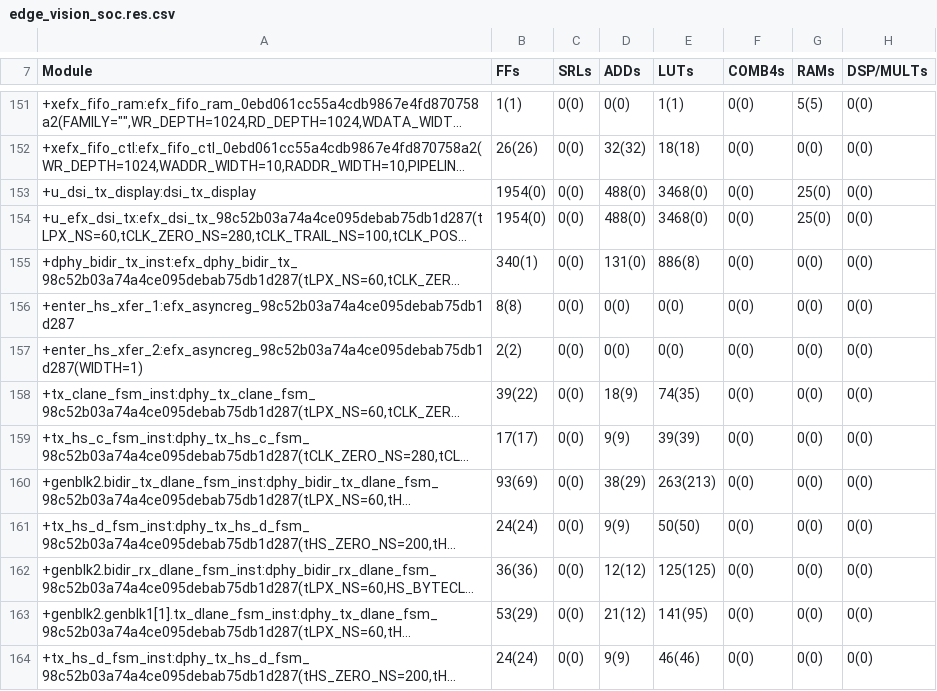
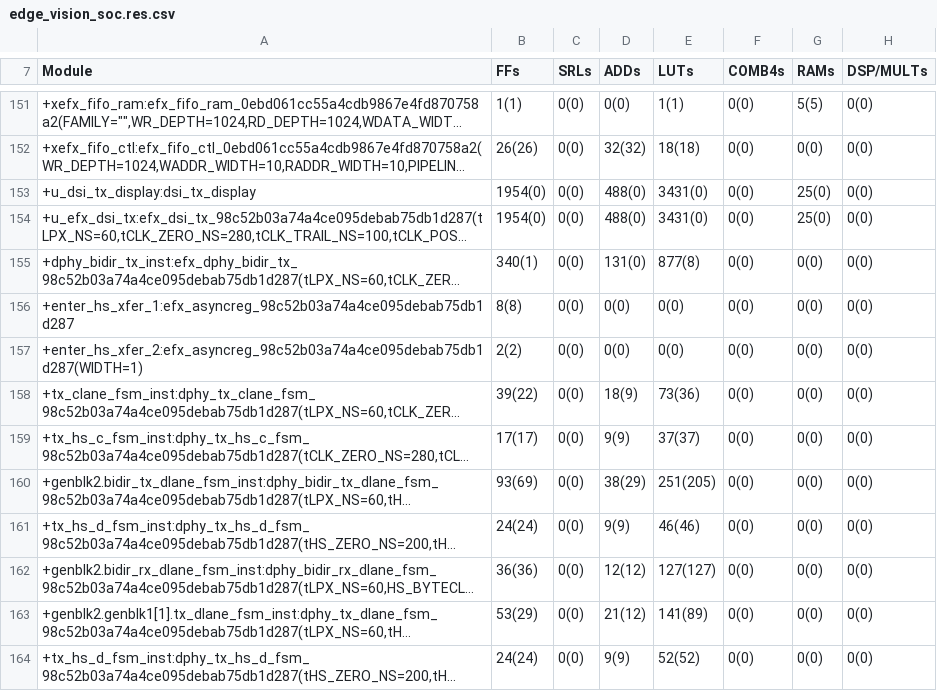
Before and after one commit to TanJingXuan-299/evsoc-with-isp, a CSV file: outflow/edge_vision_soc.res.csv, drawn as a sheet; only a part is shown, gaps mark what is left out; long unchanged cells end in …; the diff covers the shown part only; the diff names each change by its address in the sheet, - before the commit and + after, or states it on an @@ line.

```diff
--- a/outflow/edge_vision_soc.res.csv
+++ b/outflow/edge_vision_soc.res.csv
-E153:E154 (LUTs): 3468(0)
+E153:E154 (LUTs): 3431(0)
-E155 (LUTs): 886(8)
+E155 (LUTs): 877(8)
-E158 (LUTs): 74(35)
+E158 (LUTs): 73(36)
-E159 (LUTs): 39(39)
+E159 (LUTs): 37(37)
-E160 (LUTs): 263(213)
+E160 (LUTs): 251(205)
-E161 (LUTs): 50(50)
+E161 (LUTs): 46(46)
-E162 (LUTs): 125(125)
+E162 (LUTs): 127(127)
-E163 (LUTs): 141(95)
+E163 (LUTs): 141(89)
-E164 (LUTs): 46(46)
+E164 (LUTs): 52(52)
```
Also changed, not shown: 2 added rows, 2 removed rows and 101 edited cells elsewhere in this file, outflow/edge_vision_soc.interface.csv, outflow/edge_vision_soc.pinout.csv, 43 other files.
